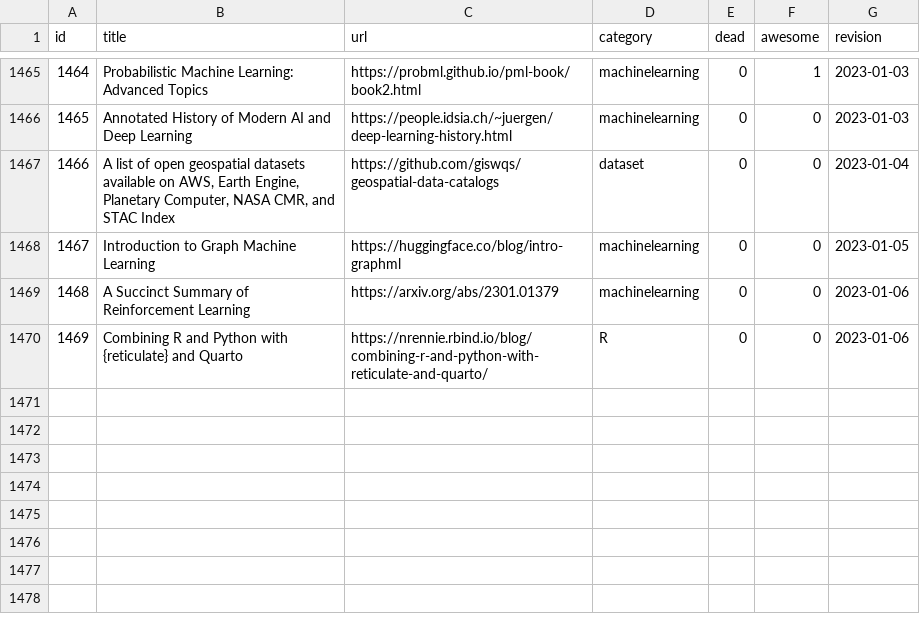
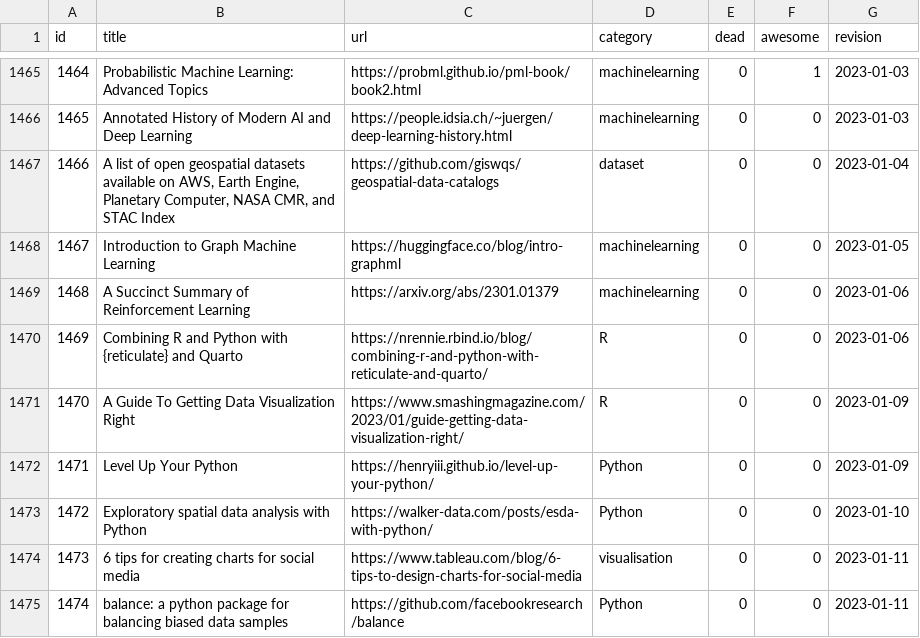
Before and after one commit to erikgahner/awesome-statistics, a CSV file: data.csv, drawn as a sheet; only a part is shown, gaps mark what is left out.

Commit message:
add links

```diff
--- a/data.csv
+++ b/data.csv
@@ -1470 +1470,6 @@ id,title,url,category,dead,awesome,revision
 1469,"Combining R and Python with {reticulate} and Quarto",https://nrennie.rbind.io/blog/combining-r-and-python-with-reticulate-and-quarto/,R,0,0,"2023-01-06"
+1470,"A Guide To Getting Data Visualization Right",https://www.smashingmagazine.com/2023/01/guide-getting-data-visualization-right/,R,0,0,"2023-01-09"
+1471,"Level Up Your Python",https://henryiii.github.io/level-up-your-python/,Python,0,0,"2023-01-09"
+1472,"Exploratory spatial data analysis with Python",https://walker-data.com/posts/esda-with-python/,Python,0,0,"2023-01-10"
+1473,"6 tips for creating charts for social media",https://www.tableau.com/blog/6-tips-to-design-charts-for-social-media,visualisation,0,0,"2023-01-11"
+1474,"balance: a python package for balancing biased data samples",https://github.com/facebookresearch/balance,Python,0,0,"2023-01-11"
```
